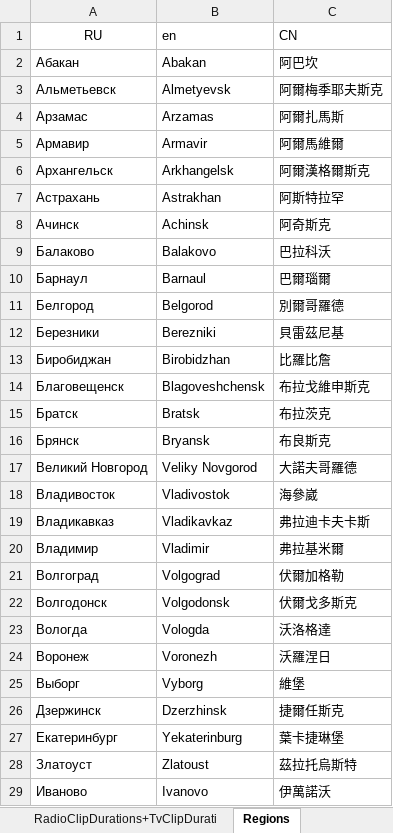
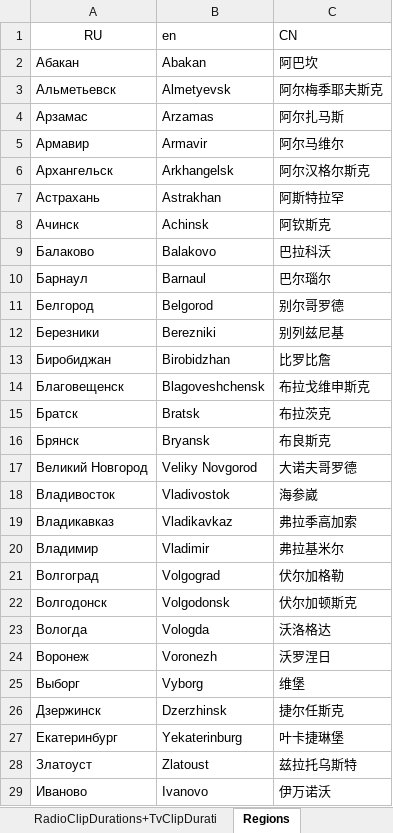
Before and after one commit to childfocusai/Salon_krasoty, an Excel workbook: docs/ToTranslate CN 1.xlsx, sheet Regions, drawn as a sheet; only a part is shown; values as stored, in another font and other column widths than the file's, no borders; the diff covers the shown part only; the diff names each change by its address in the sheet, - before the commit and + after, or states it on an @@ line.

```diff
--- a/docs/ToTranslate CN 1.xlsx (sheet Regions)
+++ b/docs/ToTranslate CN 1.xlsx (sheet Regions)
-C3 (CN): 阿爾梅季耶夫斯克
+C3 (CN): 阿尔梅季耶夫斯克
-C4 (CN): 阿爾扎馬斯
+C4 (CN): 阿尔扎马斯
-C5 (CN): 阿爾馬維爾
+C5 (CN): 阿尔马维尔
-C6 (CN): 阿爾漢格爾斯克
+C6 (CN): 阿尔汉格尔斯克
-C8 (CN): 阿奇斯克
+C8 (CN): 阿钦斯克
-C10 (CN): 巴爾瑙爾
+C10 (CN): 巴尔瑙尔
-C11 (CN): 別爾哥羅德
+C11 (CN): 别尔哥罗德
-C12 (CN): 貝雷茲尼基
+C12 (CN): 别列兹尼基
-C13 (CN): 比羅比詹
+C13 (CN): 比罗比詹
-C14 (CN): 布拉戈維申斯克
+C14 (CN): 布拉戈维申斯克
-C17 (CN): 大諾夫哥羅德
+C17 (CN): 大诺夫哥罗德
-C18 (CN): 海參崴
+C18 (CN): 海参崴
-C19 (CN): 弗拉迪卡夫卡斯
+C19 (CN): 弗拉季高加索
-C20 (CN): 弗拉基米爾
+C20 (CN): 弗拉基米尔
-C21 (CN): 伏爾加格勒
+C21 (CN): 伏尔加格勒
-C22 (CN): 伏爾戈多斯克
+C22 (CN): 伏尔加顿斯克
-C23 (CN): 沃洛格達
+C23 (CN): 沃洛格达
-C24 (CN): 沃羅涅日
+C24 (CN): 沃罗涅日
-C25 (CN): 維堡
+C25 (CN): 维堡
-C26 (CN): 捷爾任斯克
+C26 (CN): 捷尔任斯克
-C27 (CN): 葉卡捷琳堡
+C27 (CN): 叶卡捷琳堡
-C28 (CN): 茲拉托烏斯特
+C28 (CN): 兹拉托乌斯特
-C29 (CN): 伊萬諾沃
+C29 (CN): 伊万诺沃
```
Also changed, not shown: 91 edited cells elsewhere in this sheet, sheet MarketplaceProducts, sheet Resources, sheet MarketplaceAdFormats, sheet ProductCategories, sheet Identity-Resources, sheet MarketplaceProductCategories, 13 more sheets.
